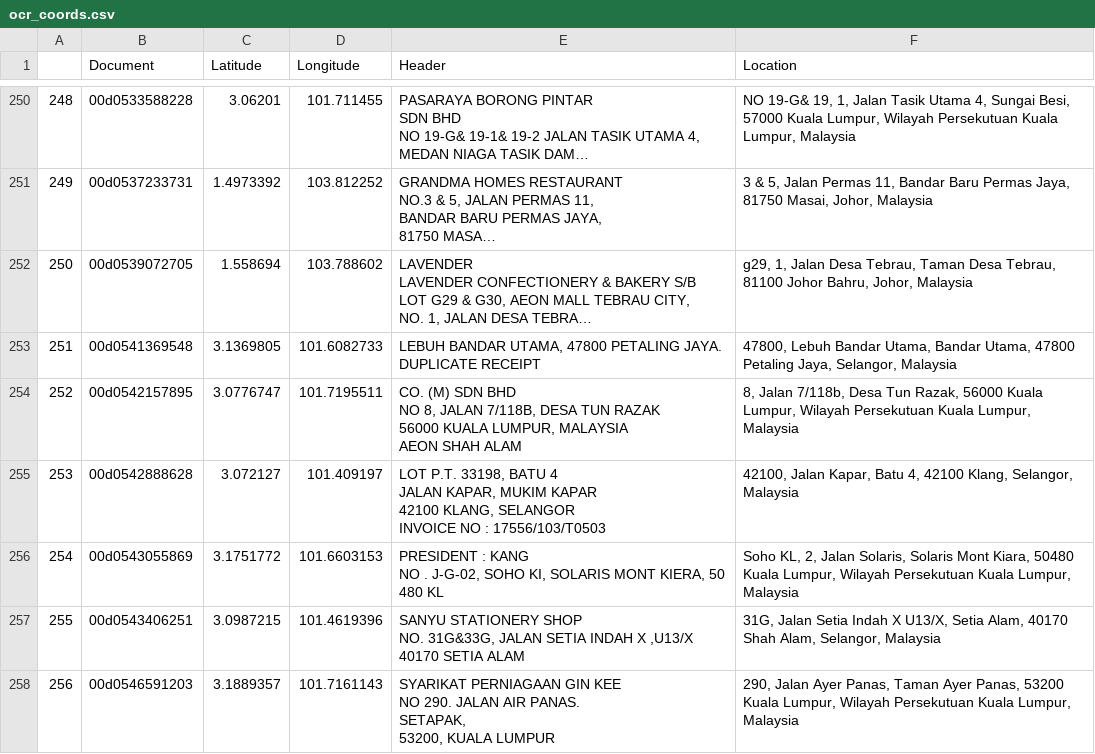
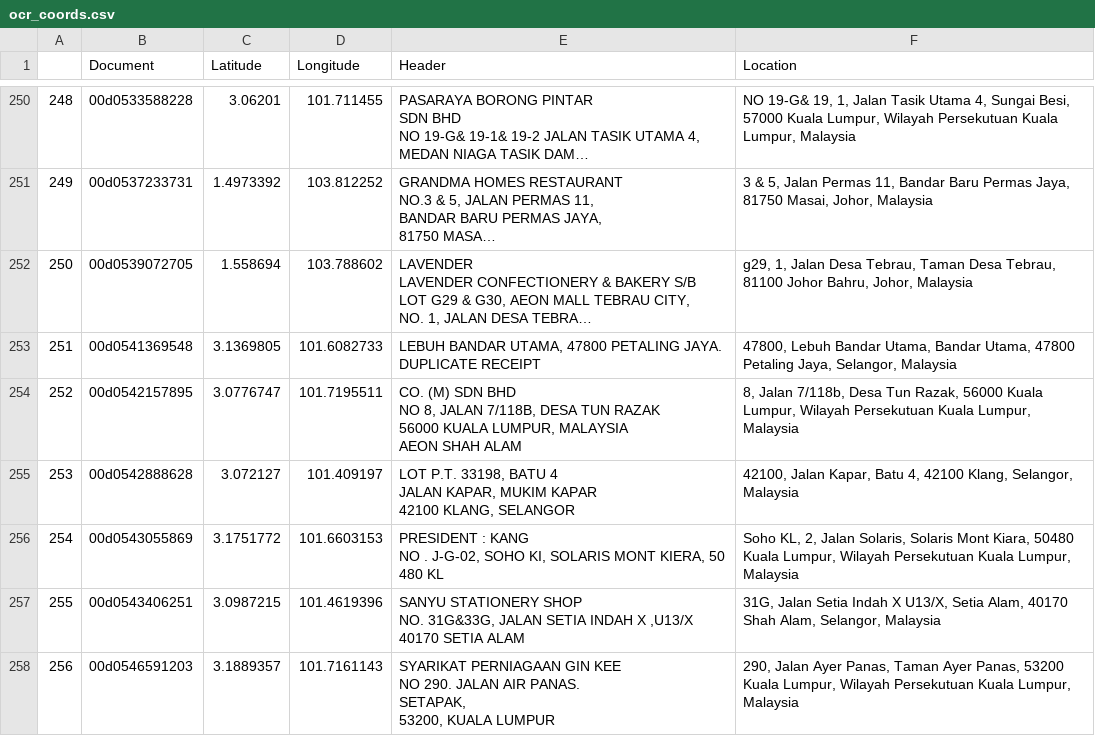
Before and after one commit to charan1319/receiptcheck, a CSV file: ocr_coords.csv, drawn as a sheet; only a part is shown, gaps mark what is left out; long unchanged cells end in …; the diff covers the shown part only.

Commit message:
Update missing coords

```diff
--- a/ocr_coords.csv
+++ b/ocr_coords.csv
@@ -960,6 +951,5 @@ NO 8, JALAN 7/118B, DESA TUN RAZAK
 AEON SHAH ALAM","8, Jalan 7/118b, Desa Tun Razak, 56000 Kuala Lumpur, Wilayah Persekutuan Kuala Lumpur, Malaysia"
-253,00d0542888628,3.072127,101.409197,"LOT P.T. 33198, BATU 4
-JALAN KAPAR, MUKIM KAPAR
-42100 KLANG, SELANGOR
-INVOICE NO : 17556/103/T0503","42100, Jalan Kapar, Batu 4, 42100 Klang, Selangor, Malaysia"
+253,00d0542888628,3.072127,101.409197,"LOT P.T. 33198, BATU 4
+JALAN KAPAR, MUKIM KAPAR
+42100 KLANG, SELANGOR","42100, Jalan Kapar, Batu 4, 42100 Klang, Selangor, Malaysia"
 254,00d0543055869,3.1751772,101.6603153,"PRESIDENT : KANG
```
Also changed, not shown: 70 edited cells elsewhere in this file, 1 other file.
